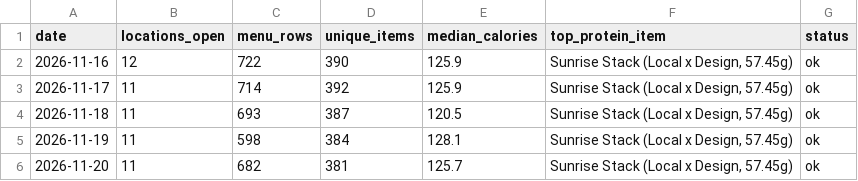
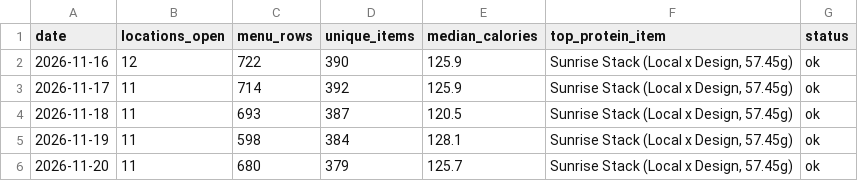
Before and after one commit to DuckyDillBill/berkeley-dining-archive, a CSV file: data/daily_log.csv, drawn as a sheet.

```diff
--- a/data/daily_log.csv
+++ b/data/daily_log.csv
@@ -5,2 +5,2 @@ date,locations_open,menu_rows,unique_items,median_calories,top_protein_item,stat
 2026-11-19,11,598,384,128.1,"Sunrise Stack (Local x Design, 57.45g)",ok
-2026-11-20,11,682,381,125.7,"Sunrise Stack (Local x Design, 57.45g)",ok
+2026-11-20,11,680,379,125.7,"Sunrise Stack (Local x Design, 57.45g)",ok
```
Also changed, not shown: data/menus/2026/2026-11-20.csv.
